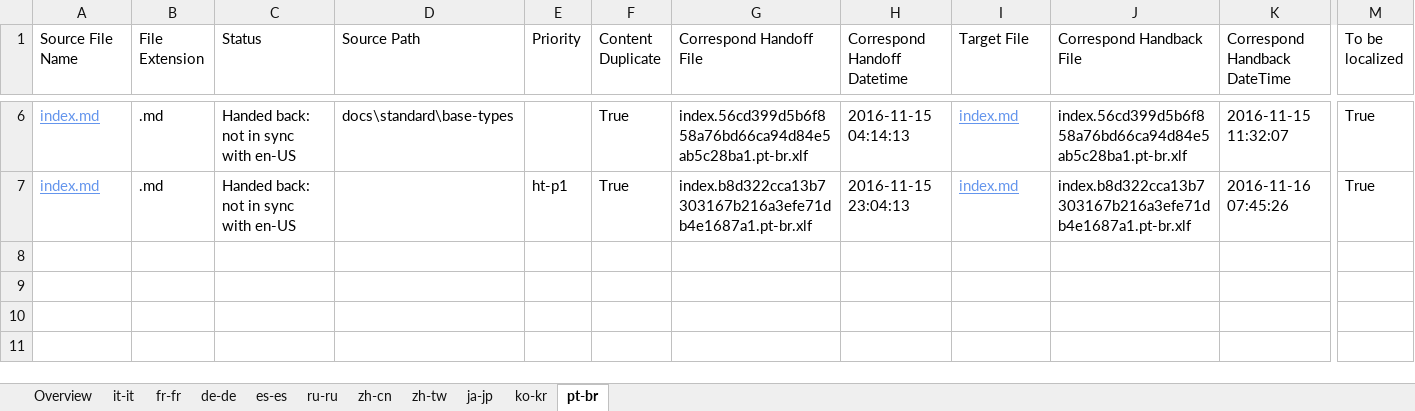
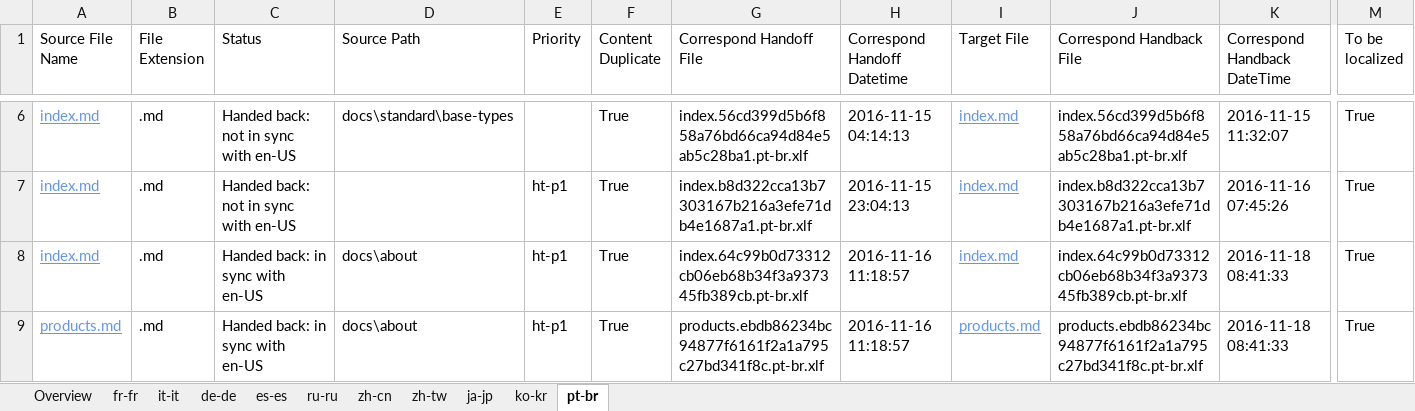
Before and after one commit to openpublishoperation/docs.handback, an Excel workbook: ol-handback/dotnet/docs/master/handback-status.xlsx, sheet pt-br, drawn as a sheet; only a part is shown, gaps mark what is left out; values as stored, in another font and other column widths than the file's, no borders; table styles not drawn; rows hold the shown columns only; the diff names each change by its address in the sheet, - before the commit and + after, or states it on an @@ line.

```diff
--- a/ol-handback/dotnet/docs/master/handback-status.xlsx (sheet pt-br)
+++ b/ol-handback/dotnet/docs/master/handback-status.xlsx (sheet pt-br)
@@ sheet tab order changed: Overview | fr-fr | it-it | de-de | es-es | ru-ru | zh-cn | zh-tw | ja-jp | ko-kr | pt-br @@
+row 8: index.md | .md | Handed back: in sync with en-US | docs\about | ht-p1 | True | index.64c99b0d73312cb06eb68b34f3a937345fb389cb.pt-br.xlf | 2016-11-16 11:18:57 | index.md | index.64c99b0d73312cb06eb68b34f3a937345fb389cb.pt-br.xlf | 2016-11-18 08:41:33 | True
+row 9: products.md | .md | Handed back: in sync with en-US | docs\about | ht-p1 | True | products.ebdb86234bc94877f6161f2a1a795c27bd341f8c.pt-br.xlf | 2016-11-16 11:18:57 | products.md | products.ebdb86234bc94877f6161f2a1a795c27bd341f8c.pt-br.xlf | 2016-11-18 08:41:33 | True
```
Also changed, not shown: sheet de-de, sheet ru-ru, sheet fr-fr, sheet es-es, sheet ko-kr, sheet zh-cn, 4 more sheets, ol-handback/dotnet/docs/master/localization-status.xlsx.
